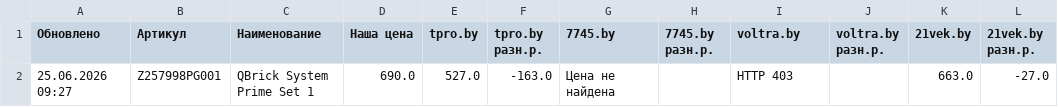
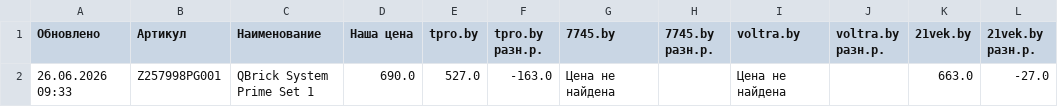
Before and after one commit to martysenses/price-monitor, a CSV file: результаты.csv, drawn as a sheet; only a part is shown; the diff names each change by its address in the sheet, - before the commit and + after, or states it on an @@ line.

```diff
--- a/результаты.csv
+++ b/результаты.csv
-A2 (Обновлено): 25.06.2026 09:27
+A2 (Обновлено): 26.06.2026 09:33
-I2 (voltra.by): HTTP 403
+I2 (voltra.by): Цена не найдена
```
Also changed, not shown: 2 other files.
